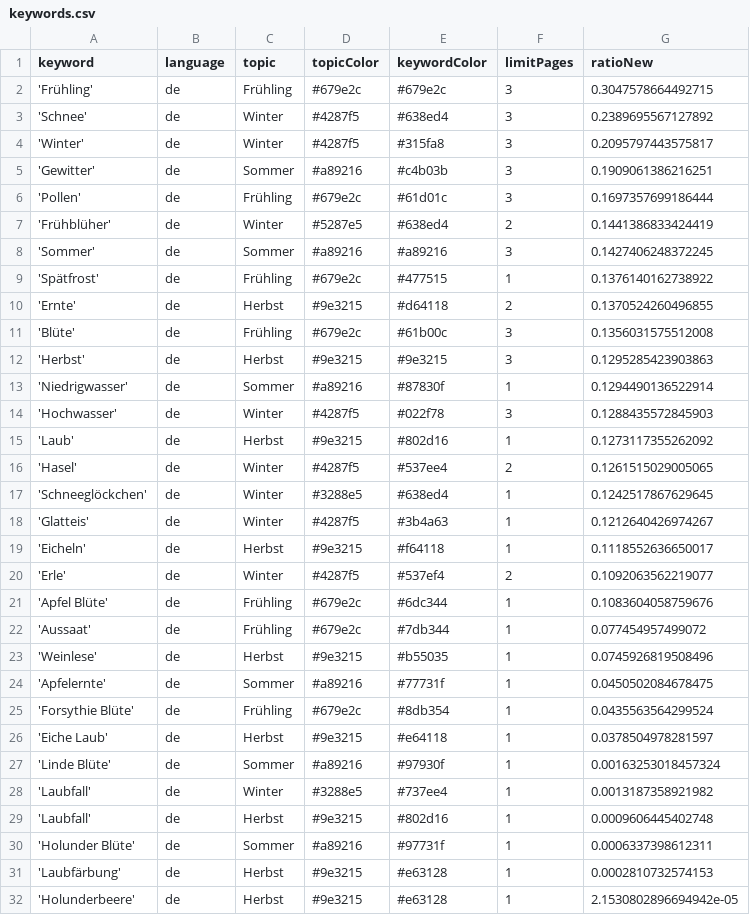
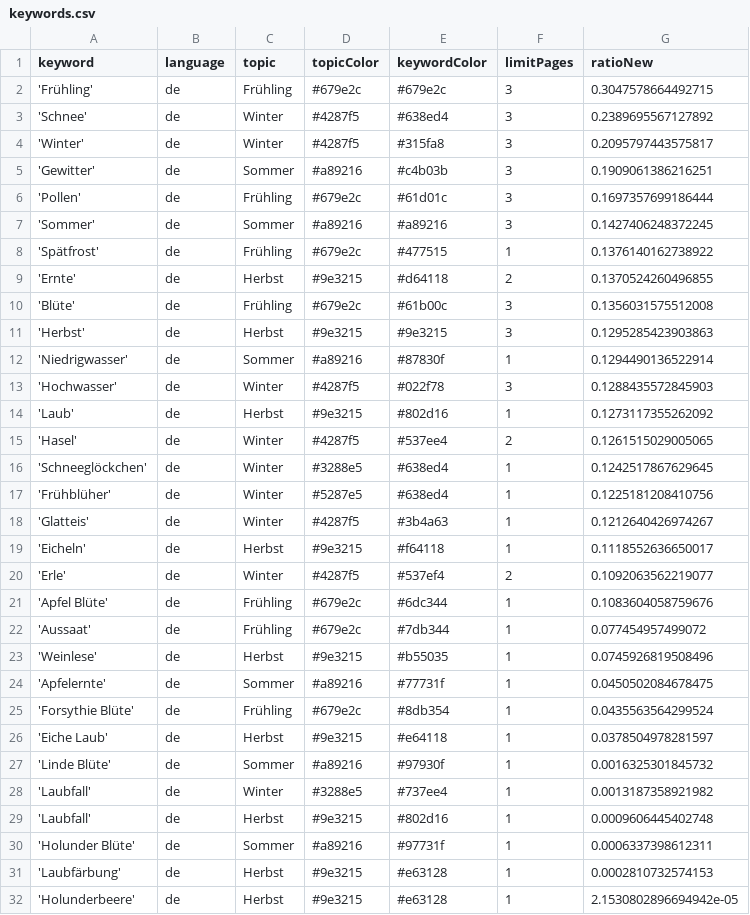
Before and after one commit to newsWhisperer/winterIsComing, a CSV file: keywords.csv, drawn as a sheet.

Commit message:
Commit from GitHub Actions (harvest:0.0)

```diff
--- a/keywords.csv
+++ b/keywords.csv
@@ -6,3 +6,2 @@ keyword,language,topic,topicColor,keywordColor,limitPages,ratioNew
 'Pollen',de,Frühling,#679e2c,#61d01c,3,0.1697357699186444
-'Frühblüher',de,Winter,#5287e5,#638ed4,2,0.1441386833424419
 'Sommer',de,Sommer,#a89216,#a89216,3,0.1427406248372245
@@ -17,2 +16,3 @@ keyword,language,topic,topicColor,keywordColor,limitPages,ratioNew
 'Schneeglöckchen',de,Winter,#3288e5,#638ed4,1,0.1242517867629645
+'Frühblüher',de,Winter,#5287e5,#638ed4,1,0.1225181208410756
 'Glatteis',de,Winter,#4287f5,#3b4a63,1,0.1212640426974267
@@ -26,3 +26,3 @@ keyword,language,topic,topicColor,keywordColor,limitPages,ratioNew
 'Eiche Laub',de,Herbst,#9e3215,#e64118,1,0.0378504978281597
-'Linde Blüte',de,Sommer,#a89216,#97930f,1,0.00163253018457324
+'Linde Blüte',de,Sommer,#a89216,#97930f,1,0.0016325301845732
 'Laubfall',de,Winter,#3288e5,#737ee4,1,0.0013187358921982
```
